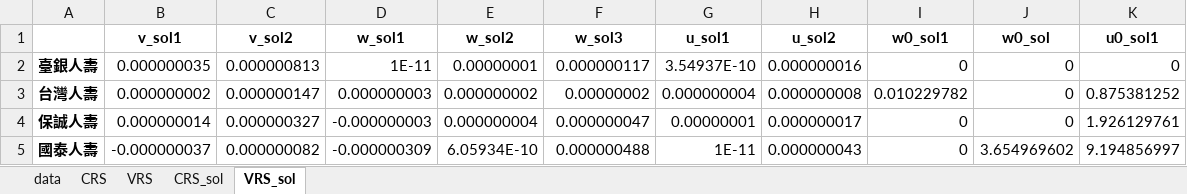
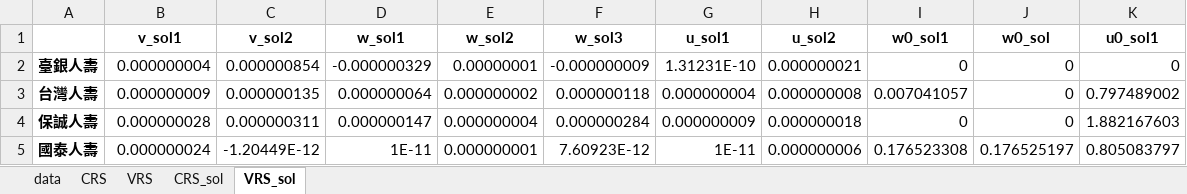
Before and after one commit to wuyentung/ORA_final_project, an Excel workbook: final_output/life_2019.xlsx, sheet VRS_sol, drawn as a sheet; only a part is shown; values as stored, in another font and other column widths than the file's, no borders; the diff covers the shown part only; the diff names each change by its address in the sheet, - before the commit and + after, or states it on an @@ line.

```diff
--- a/final_output/life_2019.xlsx (sheet VRS_sol)
+++ b/final_output/life_2019.xlsx (sheet VRS_sol)
-B2 (v_sol1): 0.000000035
+B2 (v_sol1): 0.000000004
-C2 (v_sol2): 0.000000813
+C2 (v_sol2): 0.000000854
-D2 (w_sol1): 1E-11
+D2 (w_sol1): -0.000000329
-F2 (w_sol3): 0.000000117
+F2 (w_sol3): -0.000000009
-G2 (u_sol1): 3.54937E-10
+G2 (u_sol1): 1.31231E-10
-H2 (u_sol2): 0.000000016
+H2 (u_sol2): 0.000000021
-B3 (v_sol1): 0.000000002
+B3 (v_sol1): 0.000000009
-C3 (v_sol2): 0.000000147
+C3 (v_sol2): 0.000000135
-D3 (w_sol1): 0.000000003
+D3 (w_sol1): 0.000000064
-F3 (w_sol3): 0.00000002
+F3 (w_sol3): 0.000000118
-I3 (w0_sol1): 0.010229782
+I3 (w0_sol1): 0.007041057
-K3 (u0_sol1): 0.875381252
+K3 (u0_sol1): 0.797489002
-B4 (v_sol1): 0.000000014
+B4 (v_sol1): 0.000000028
-C4 (v_sol2): 0.000000327
+C4 (v_sol2): 0.000000311
-D4 (w_sol1): -0.000000003
+D4 (w_sol1): 0.000000147
-F4 (w_sol3): 0.000000047
+F4 (w_sol3): 0.000000284
-G4 (u_sol1): 0.00000001
+G4 (u_sol1): 0.000000009
-H4 (u_sol2): 0.000000017
+H4 (u_sol2): 0.000000018
-K4 (u0_sol1): 1.926129761
+K4 (u0_sol1): 1.882167603
-B5 (v_sol1): -0.000000037
+B5 (v_sol1): 0.000000024
-C5 (v_sol2): 0.000000082
+C5 (v_sol2): -1.20449E-12
-D5 (w_sol1): -0.000000309
+D5 (w_sol1): 1E-11
-E5 (w_sol2): 6.05934E-10
+E5 (w_sol2): 0.000000001
-F5 (w_sol3): 0.000000488
+F5 (w_sol3): 7.60923E-12
-H5 (u_sol2): 0.000000043
+H5 (u_sol2): 0.000000006
-I5 (w0_sol1): 0
+I5 (w0_sol1): 0.176523308
-J5 (w0_sol): 3.654969602
+J5 (w0_sol): 0.176525197
-K5 (u0_sol1): 9.194856997
+K5 (u0_sol1): 0.805083797
```
Also changed, not shown: 129 edited cells elsewhere in this sheet, sheet CRS, sheet VRS, sheet CRS_sol, sheet data, data/life_2019.xlsx, final_output/nonlife_2019.xlsx, 8 other files.
